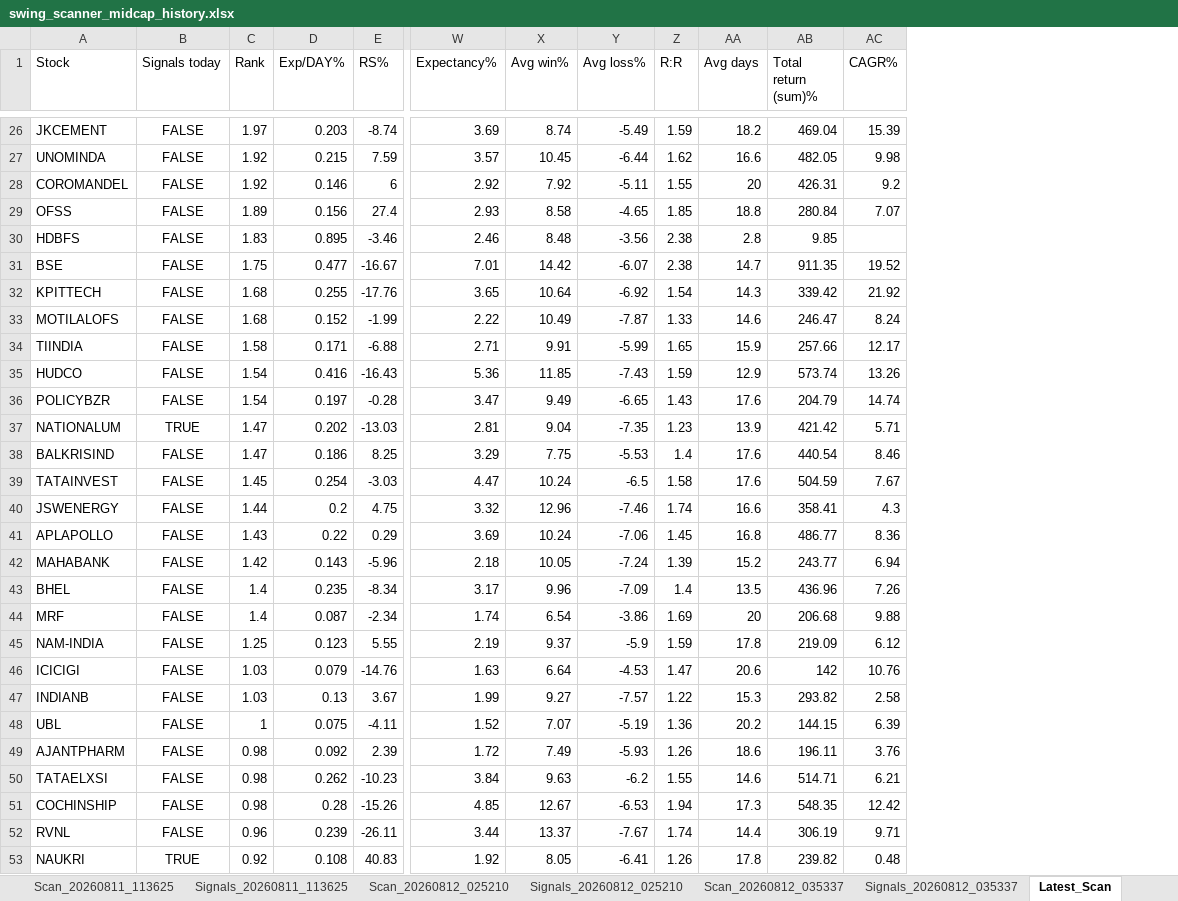
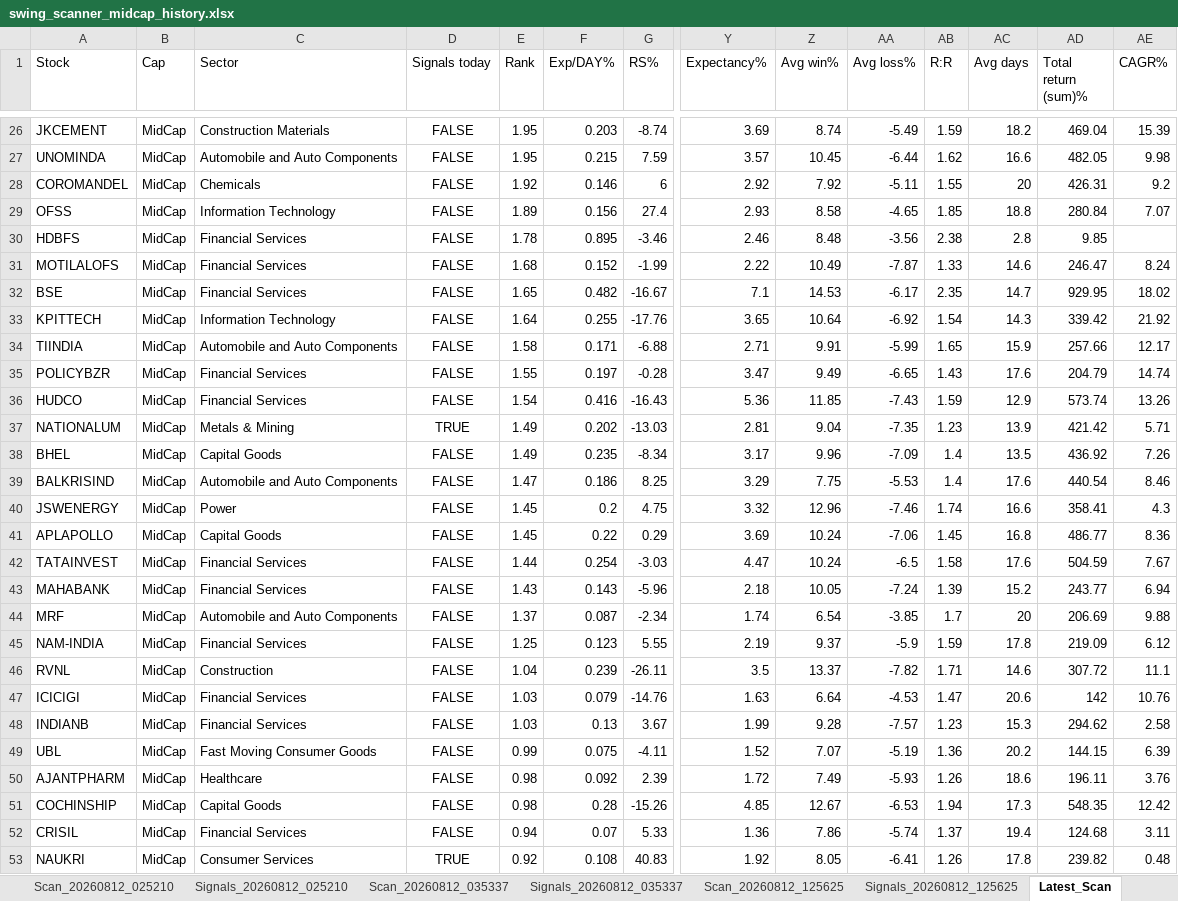
Before and after one commit to PavanSaiNekkala/Swing_Scanner_Latest, an Excel workbook: downloads/history/swing_scanner_midcap_history.xlsx, sheet Latest_Scan, drawn as a sheet; only a part is shown, gaps mark what is left out; values as stored, in another font and other column widths than the file's, no borders; removed rows and columns are numbered as before the commit, all else as after; rows hold the shown columns only; the diff covers the shown part only; the diff names each change by its address in the sheet, - before the commit and + after, or states it on an @@ line.

```diff
--- a/downloads/history/swing_scanner_midcap_history.xlsx (sheet Latest_Scan)
+++ b/downloads/history/swing_scanner_midcap_history.xlsx (sheet Latest_Scan)
+column B (Cap), rows 26-31: all MidCap; row 34: MidCap; rows 36-37: MidCap | MidCap; rows 39-41: all MidCap; rows 43-45: all MidCap; rows 47-51: all MidCap; row 53: MidCap
+column C (Sector), rows 26-31: Construction Materials | Automobile and Auto Components | Chemicals | Information Technology | Financial Services | Financial Services; row 34: Automobile and Auto Components; rows 36-37: Financial Services | Metals & Mining; rows 39-41: Automobile and Auto Components | Power | Capital Goods; rows 43-45: Financial Services | Automobile and Auto Components | Financial Services; rows 47-51: Financial Services | Financial Services | Fast Moving Consumer Goods | Healthcare | Capital Goods; row 53: Consumer Services
-E26 (Rank): 1.97
+E26 (Rank): 1.95
-E27 (Rank): 1.92
+E27 (Rank): 1.95
-E30 (Rank): 1.83
+E30 (Rank): 1.78
-row 31: BSE | FALSE | 1.75 | 0.477 | -16.67 | 7.01 | 14.42 | -6.07 | 2.38 | 14.7 | 911.35 | 19.52
-row 32: KPITTECH | FALSE | 1.68 | 0.255 | -17.76 | 3.65 | 10.64 | -6.92 | 1.54 | 14.3 | 339.42 | 21.92
+row 32: BSE | MidCap | Financial Services | FALSE | 1.65 | 0.482 | -16.67 | 7.1 | 14.53 | -6.17 | 2.35 | 14.7 | 929.95 | 18.02
+row 33: KPITTECH | MidCap | Information Technology | FALSE | 1.64 | 0.255 | -17.76 | 3.65 | 10.64 | -6.92 | 1.54 | 14.3 | 339.42 | 21.92
+row 35: POLICYBZR | MidCap | Financial Services | FALSE | 1.55 | 0.197 | -0.28 | 3.47 | 9.49 | -6.65 | 1.43 | 17.6 | 204.79 | 14.74
-row 36: POLICYBZR | FALSE | 1.54 | 0.197 | -0.28 | 3.47 | 9.49 | -6.65 | 1.43 | 17.6 | 204.79 | 14.74
-E37 (Rank): 1.47
+E37 (Rank): 1.49
+row 38: BHEL | MidCap | Capital Goods | FALSE | 1.49 | 0.235 | -8.34 | 3.17 | 9.96 | -7.09 | 1.4 | 13.5 | 436.92 | 7.26
-row 39: TATAINVEST | FALSE | 1.45 | 0.254 | -3.03 | 4.47 | 10.24 | -6.5 | 1.58 | 17.6 | 504.59 | 7.67
-E40 (Rank): 1.44
+E40 (Rank): 1.45
-E41 (Rank): 1.43
+E41 (Rank): 1.45
+row 42: TATAINVEST | MidCap | Financial Services | FALSE | 1.44 | 0.254 | -3.03 | 4.47 | 10.24 | -6.5 | 1.58 | 17.6 | 504.59 | 7.67
-E43 (Rank): 1.42
+E43 (Rank): 1.43
-row 43: BHEL | FALSE | 1.4 | 0.235 | -8.34 | 3.17 | 9.96 | -7.09 | 1.4 | 13.5 | 436.96 | 7.26
-E44 (Rank): 1.4
+E44 (Rank): 1.37
-AA44 (Avg loss%): -3.86
+AA44 (Avg loss%): -3.85
-AB44 (R:R): 1.69
+AB44 (R:R): 1.7
-AD44 (Total return (sum)%): 206.68
+AD44 (Total return (sum)%): 206.69
+row 46: RVNL | MidCap | Construction | FALSE | 1.04 | 0.239 | -26.11 | 3.5 | 13.37 | -7.82 | 1.71 | 14.6 | 307.72 | 11.1
-Z48 (Avg win%): 9.27
+Z48 (Avg win%): 9.28
-AB48 (R:R): 1.22
+AB48 (R:R): 1.23
-AD48 (Total return (sum)%): 293.82
+AD48 (Total return (sum)%): 294.62
-E49 (Rank): 1
+E49 (Rank): 0.99
-row 50: TATAELXSI | FALSE | 0.98 | 0.262 | -10.23 | 3.84 | 9.63 | -6.2 | 1.55 | 14.6 | 514.71 | 6.21
-row 52: RVNL | FALSE | 0.96 | 0.239 | -26.11 | 3.44 | 13.37 | -7.67 | 1.74 | 14.4 | 306.19 | 9.71
+row 52: CRISIL | MidCap | Financial Services | FALSE | 0.94 | 0.07 | 5.33 | 1.36 | 7.86 | -5.74 | 1.37 | 19.4 | 124.68 | 3.11
```
Also changed, not shown: 14 added rows, 14 removed rows and 63 edited cells elsewhere in this sheet, sheet Latest_Signals, other sheet tabs.
